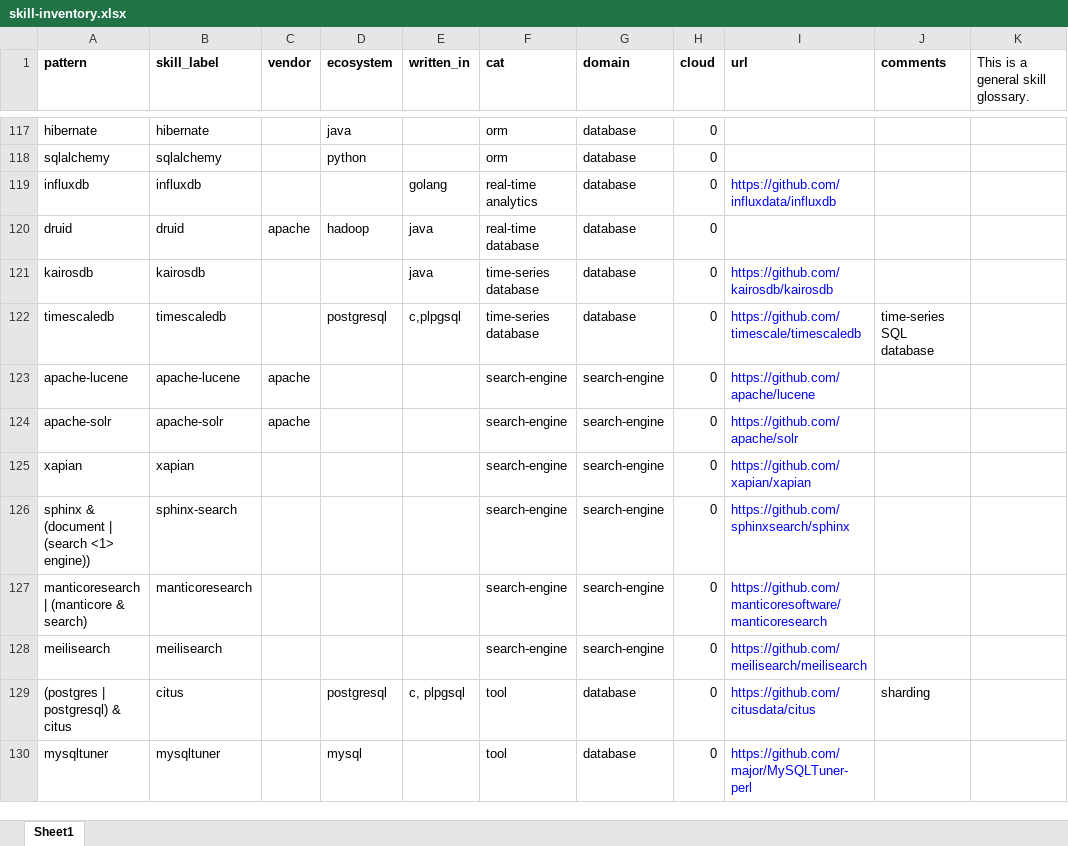
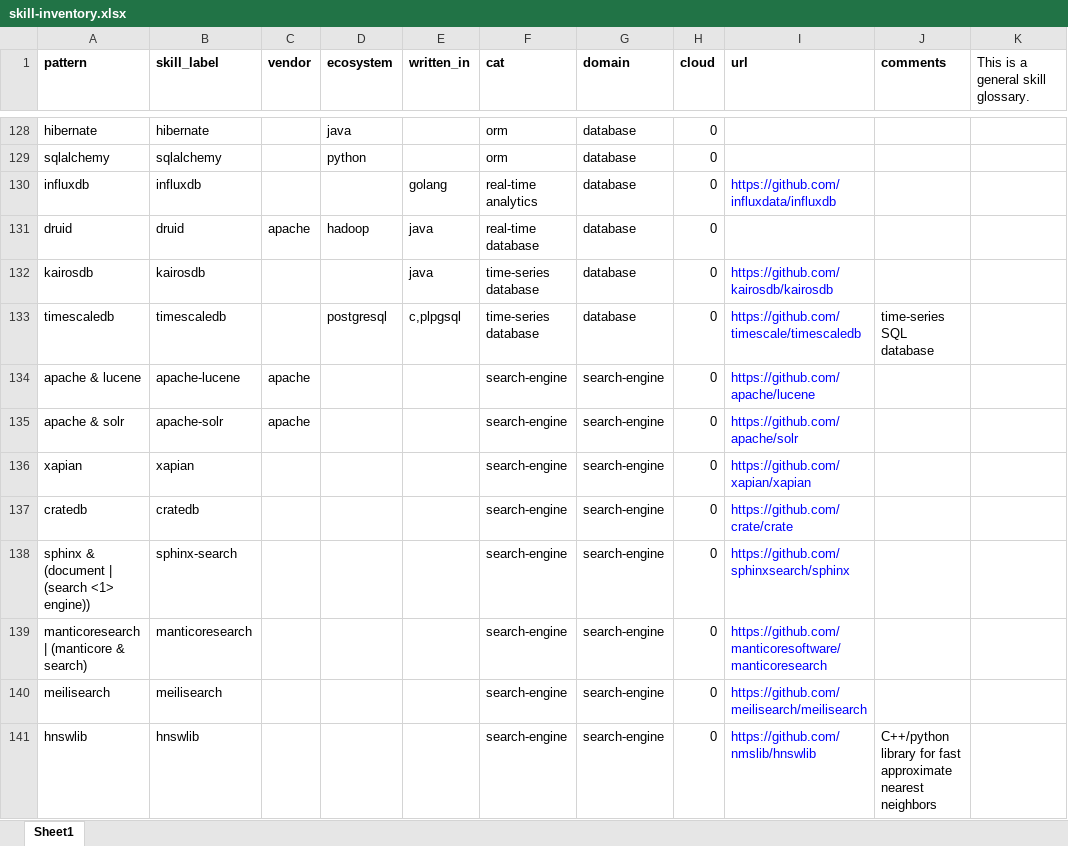
Before and after one commit to wsdookadr/skill_inventory, an Excel workbook: skill-inventory.xlsx, sheet Sheet1, drawn as a sheet; only a part is shown, gaps mark what is left out; the shorter side is filled out with more unchanged rows; values as stored, in another font and other column widths than the file's, no borders; addresses are those after the commit; the diff covers the shown part only; the diff names each change by its address in the sheet, - before the commit and + after, or states it on an @@ line.

Commit message:
no comment

```diff
--- a/skill-inventory.xlsx (sheet Sheet1)
+++ b/skill-inventory.xlsx (sheet Sheet1)
-A134 (pattern): apache-lucene
+A134 (pattern): apache & lucene
-A135 (pattern): apache-solr
+A135 (pattern): apache & solr
+row 137: cratedb | cratedb |  |  |  | search-engine | search-engine | 0 | https://github.com/crate/crate
+row 141: hnswlib | hnswlib |  |  |  | search-engine | search-engine | 0 | https://github.com/nmslib/hnswlib | C++/python library for fast approximate nearest neighbors
```
Also changed, not shown: 80 added rows, 1 removed row and 27 edited cells elsewhere in this sheet, statistics/market_skill_volume.xlsx, 2 other files.
